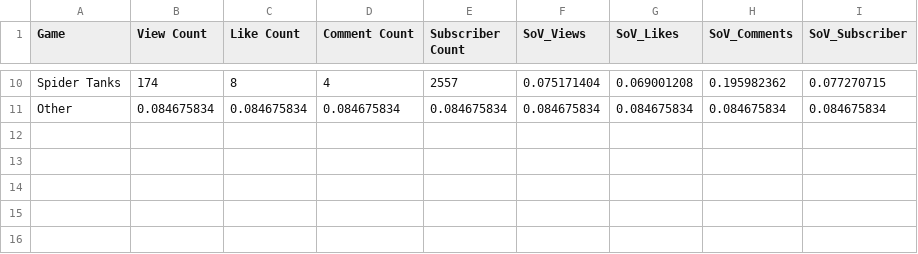
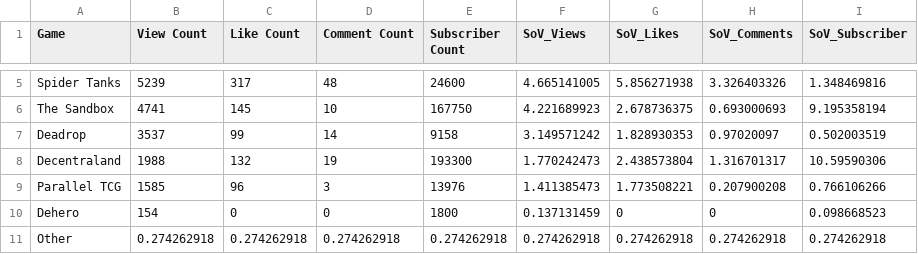
Before and after one commit to Cprogram06/smcp-dashboard, a CSV file: csvs/SOV - YT_RVF.csv, drawn as a sheet; only a part is shown, gaps mark what is left out; addresses are those after the commit; the diff covers the shown part only; the diff names each change by its address in the sheet, - before the commit and + after, or states it on an @@ line.

```diff
--- a/csvs/SOV - YT_RVF.csv
+++ b/csvs/SOV - YT_RVF.csv
-B5 (View Count): 174
+B5 (View Count): 5239
-C5 (Like Count): 8
+C5 (Like Count): 317
-D5 (Comment Count): 4
+D5 (Comment Count): 48
-E5 (Subscriber Count): 2557
+E5 (Subscriber Count): 24600
-F5 (SoV_Views): 0.075171404
+F5 (SoV_Views): 4.665141005
-G5 (SoV_Likes): 0.069001208
+G5 (SoV_Likes): 5.856271938
-H5 (SoV_Comments): 0.195982362
+H5 (SoV_Comments): 3.326403326
-I5 (SoV_Subscriber): 0.077270715
+I5 (SoV_Subscriber): 1.348469816
+row 6: The Sandbox | 4741 | 145 | 10 | 167750 | 4.221689923 | 2.678736375 | 0.693000693 | 9.195358194
+row 7: Deadrop | 3537 | 99 | 14 | 9158 | 3.149571242 | 1.828930353 | 0.97020097 | 0.502003519
+row 8: Decentraland | 1988 | 132 | 19 | 193300 | 1.770242473 | 2.438573804 | 1.316701317 | 10.59590306
+row 9: Parallel TCG | 1585 | 96 | 3 | 13976 | 1.411385473 | 1.773508221 | 0.207900208 | 0.766106266
+row 10: Dehero | 154 | 0 | 0 | 1800 | 0.137131459 | 0 | 0 | 0.098668523
-B11 (View Count): 0.084675834
+B11 (View Count): 0.274262918
-C11 (Like Count): 0.084675834
+C11 (Like Count): 0.274262918
-D11 (Comment Count): 0.084675834
+D11 (Comment Count): 0.274262918
-E11 (Subscriber Count): 0.084675834
+E11 (Subscriber Count): 0.274262918
-F11 (SoV_Views): 0.084675834
+F11 (SoV_Views): 0.274262918
-G11 (SoV_Likes): 0.084675834
+G11 (SoV_Likes): 0.274262918
-H11 (SoV_Comments): 0.084675834
+H11 (SoV_Comments): 0.274262918
-I11 (SoV_Subscriber): 0.084675834
+I11 (SoV_Subscriber): 0.274262918
```
Also changed, not shown: 5 removed rows and 24 edited cells elsewhere in this file, csvs/SOV - SoV_YT.csv, csvs/SOV - YT_axie_vs_field.csv, 1 other file.
